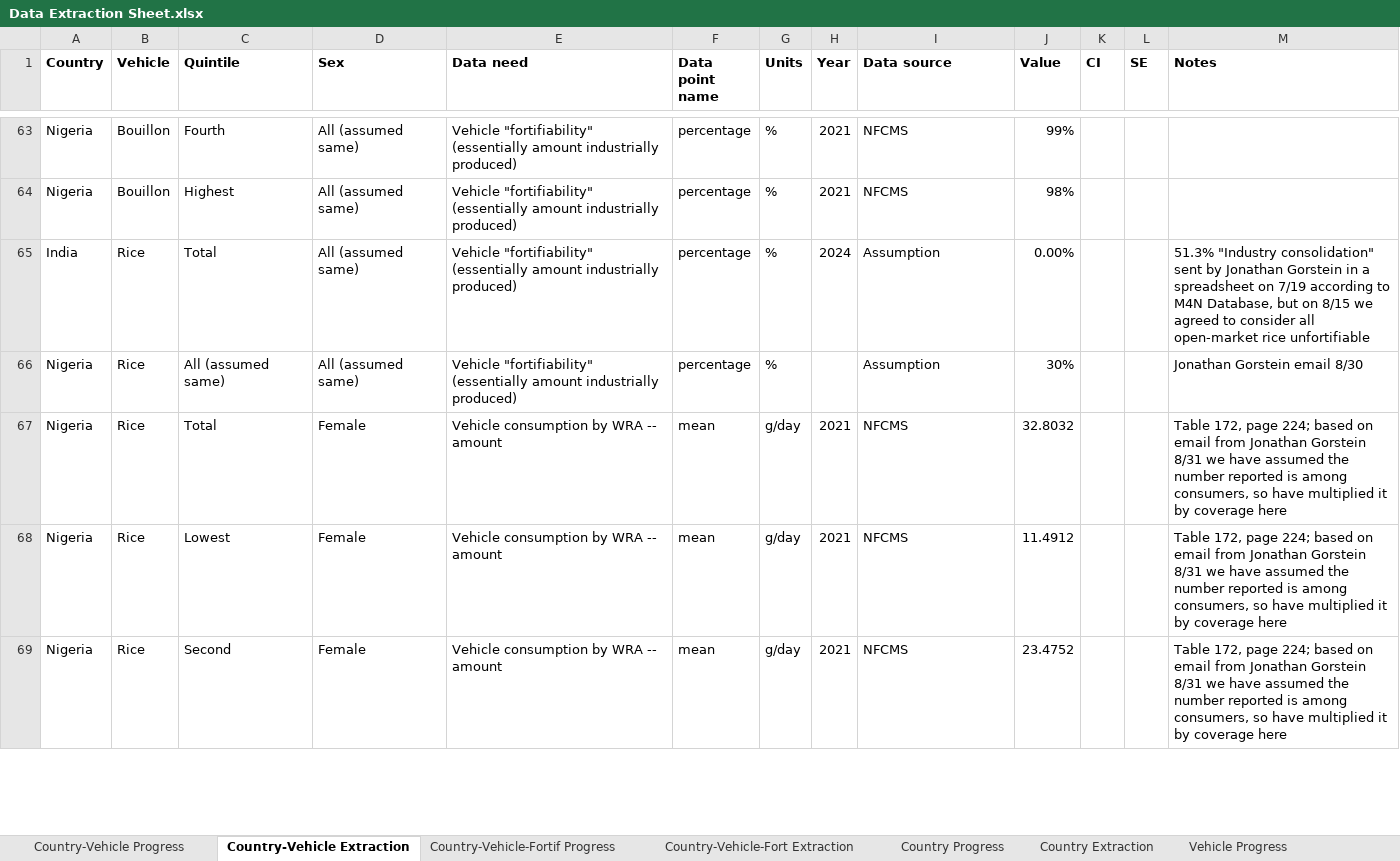
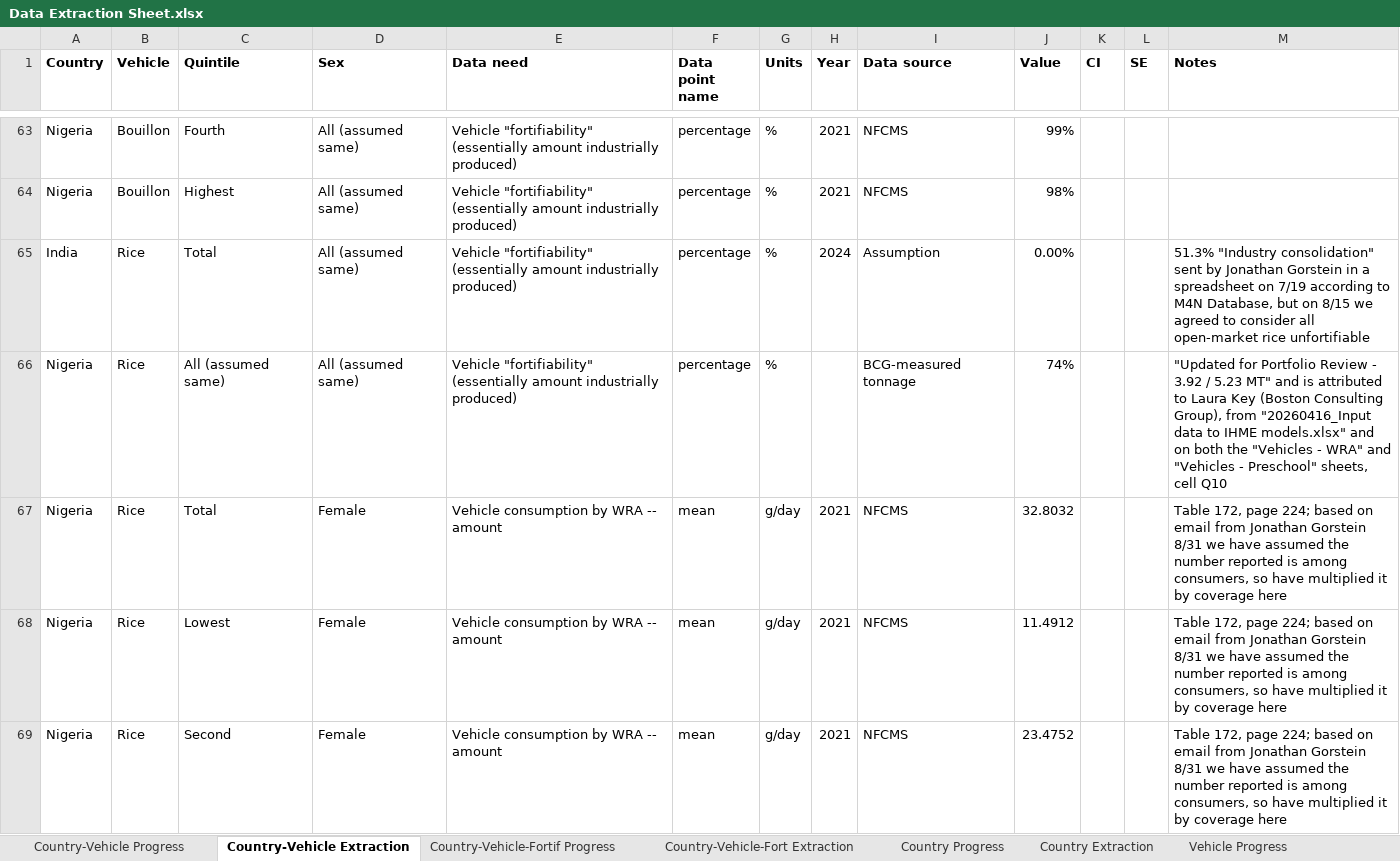
Before and after one commit to ihmeuw/vivarium_gates_lsff_2026, an Excel workbook: 0100_data_prep/extraction/Data Extraction Sheet.xlsx, sheet Country-Vehicle Extraction, drawn as a sheet; only a part is shown, gaps mark what is left out; values as stored, in another font and other column widths than the file's, no borders; the diff names each change by its address in the sheet, - before the commit and + after, or states it on an @@ line.

Commit message:
Changes for Nigeria Scenarios
Bouillon required no changes
Rice has an increase in Vehicle "fortifiability" based on a calculation from BCG.

```diff
--- a/0100_data_prep/extraction/Data Extraction Sheet.xlsx (sheet Country-Vehicle Extraction)
+++ b/0100_data_prep/extraction/Data Extraction Sheet.xlsx (sheet Country-Vehicle Extraction)
-I66 (Data source): Assumption
+I66 (Data source): BCG-measured tonnage
-J66 (Value): 30%
+J66 (Value): 74%
-M66 (Notes): Jonathan Gorstein email 8/30
+M66 (Notes): "Updated for Portfolio Review - 3.92 / 5.23 MT" and is attributed to Laura Key (Boston Consulting Group), from "20260416_Input data to IHME models.xlsx" and on both the "Vehicles - WRA" and "Vehicles - Preschool" sheets, cell Q10
```
